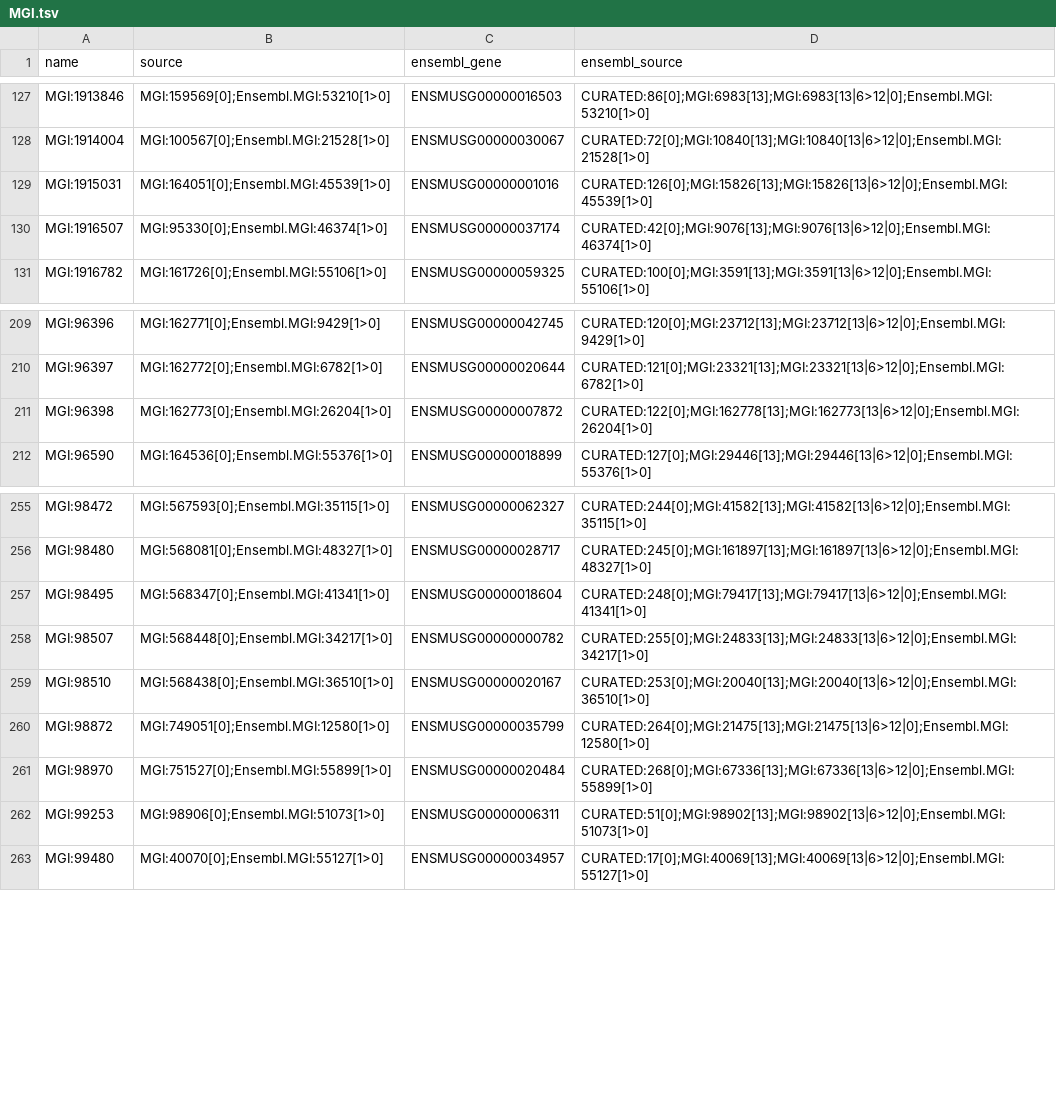
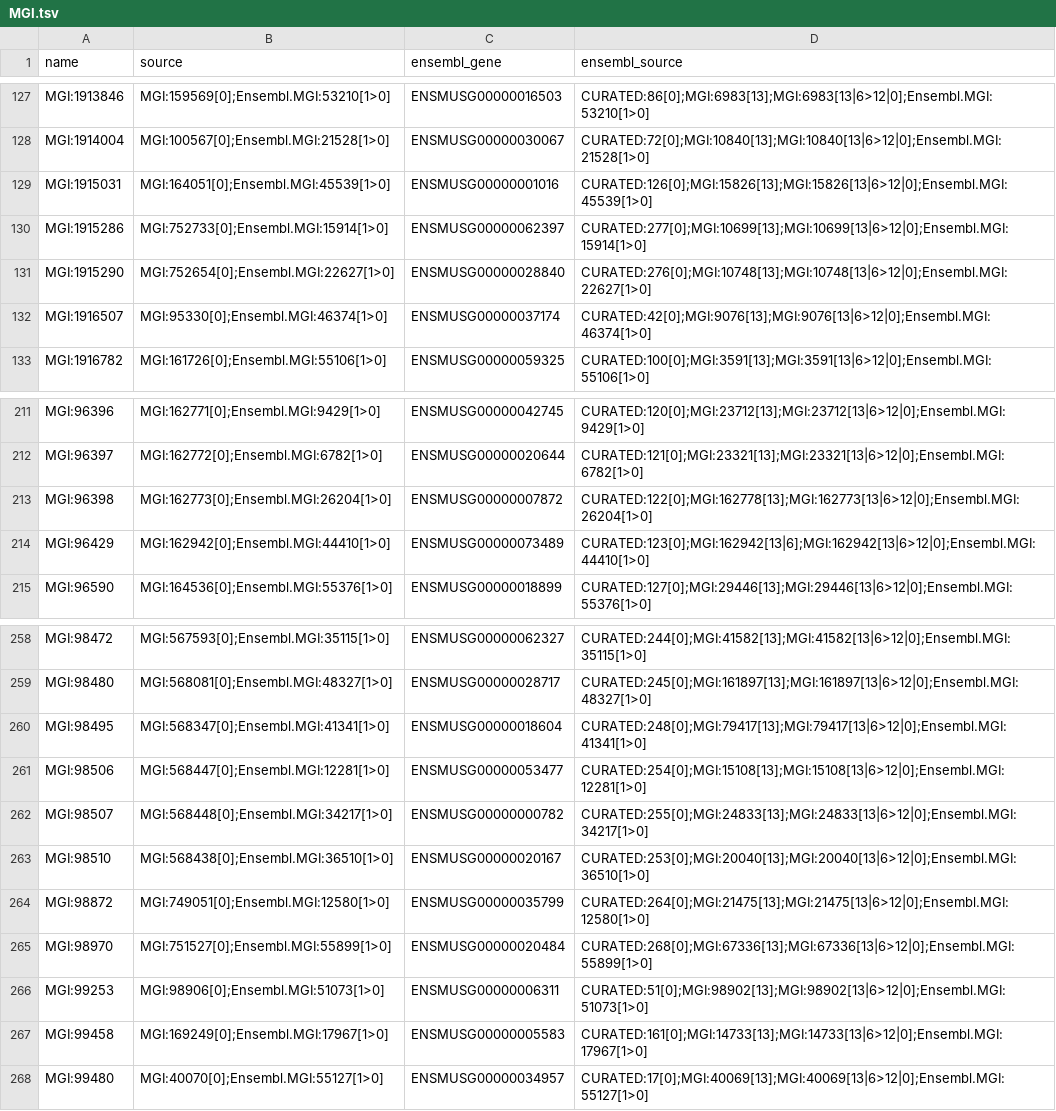
Before and after one commit to tanaylab/Gmara, a TSV file: genes/mouse/lists/regulator/names/MGI.tsv, drawn as a sheet; only a part is shown, gaps mark what is left out; the diff names each change by its address in the sheet, - before the commit and + after, or states it on an @@ line.

```diff
--- a/genes/mouse/lists/regulator/names/MGI.tsv
+++ b/genes/mouse/lists/regulator/names/MGI.tsv
+row 130: MGI:1915286 | MGI:752733[0];Ensembl.MGI:15914[1>0] | ENSMUSG00000062397 | CURATED:277[0];MGI:10699[13];MGI:10699[13|6>12|0];Ensembl.MGI:15914[1>0]
+row 131: MGI:1915290 | MGI:752654[0];Ensembl.MGI:22627[1>0] | ENSMUSG00000028840 | CURATED:276[0];MGI:10748[13];MGI:10748[13|6>12|0];Ensembl.MGI:22627[1>0]
+row 214: MGI:96429 | MGI:162942[0];Ensembl.MGI:44410[1>0] | ENSMUSG00000073489 | CURATED:123[0];MGI:162942[13|6];MGI:162942[13|6>12|0];Ensembl.MGI:44410[1>0]
+row 261: MGI:98506 | MGI:568447[0];Ensembl.MGI:12281[1>0] | ENSMUSG00000053477 | CURATED:254[0];MGI:15108[13];MGI:15108[13|6>12|0];Ensembl.MGI:12281[1>0]
+row 267: MGI:99458 | MGI:169249[0];Ensembl.MGI:17967[1>0] | ENSMUSG00000005583 | CURATED:161[0];MGI:14733[13];MGI:14733[13|6>12|0];Ensembl.MGI:17967[1>0]
```
Also changed, not shown: genes/human/namespaces/sources/GeneSymbol.Ignored.tsv, genes/mouse/lists/regulator/names/EnsemblGene.tsv, 22 other files.
